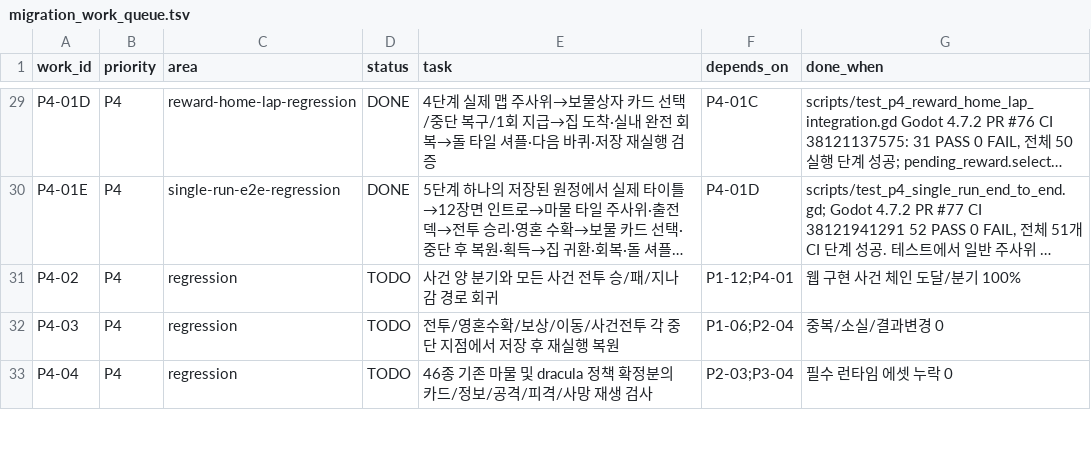
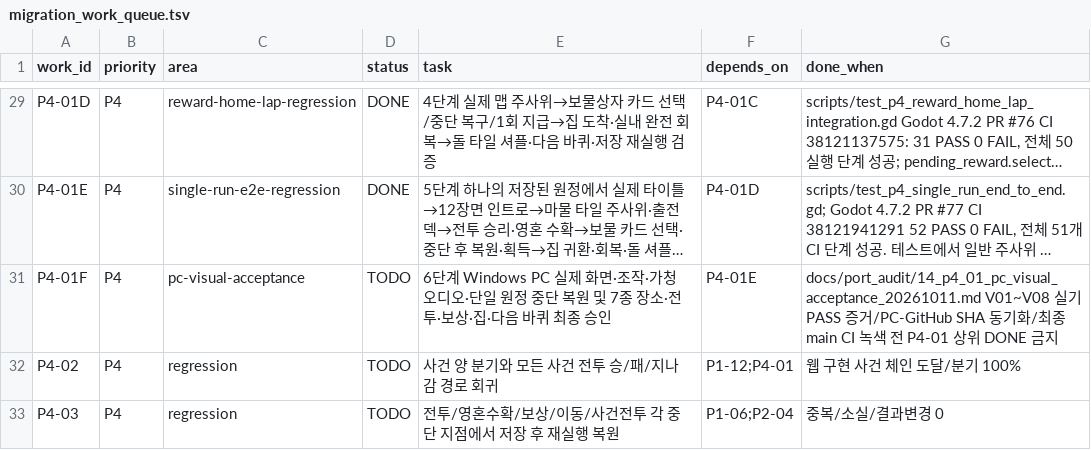
Before and after one commit to gamja121/necromancer-and-dice-godot, a TSV file: docs/port_audit/migration_work_queue.tsv, drawn as a sheet; only a part is shown, gaps mark what is left out; the shorter side is filled out with more unchanged rows; long unchanged cells end in …; the diff names each change by its address in the sheet, - before the commit and + after, or states it on an @@ line.

Commit message:
docs(p4): track P4-01F manual PC and visual gate as TODO

```diff
--- a/docs/port_audit/migration_work_queue.tsv
+++ b/docs/port_audit/migration_work_queue.tsv
+row 31: P4-01F | P4 | pc-visual-acceptance | TODO | 6단계 Windows PC 실제 화면·조작·가청 오디오·단일 원정 중단 복원 및 7종 장소·전투·보상·집·다음 바퀴 최종 승인 | P4-01E | docs/port_audit/14_p4_01_pc_visual_acceptance_20261011.md V01~V08 실기 PASS 증거/PC-GitHub SHA 동기화/최종 main CI 녹색 전 P4-01 상위 DONE 금지
```
